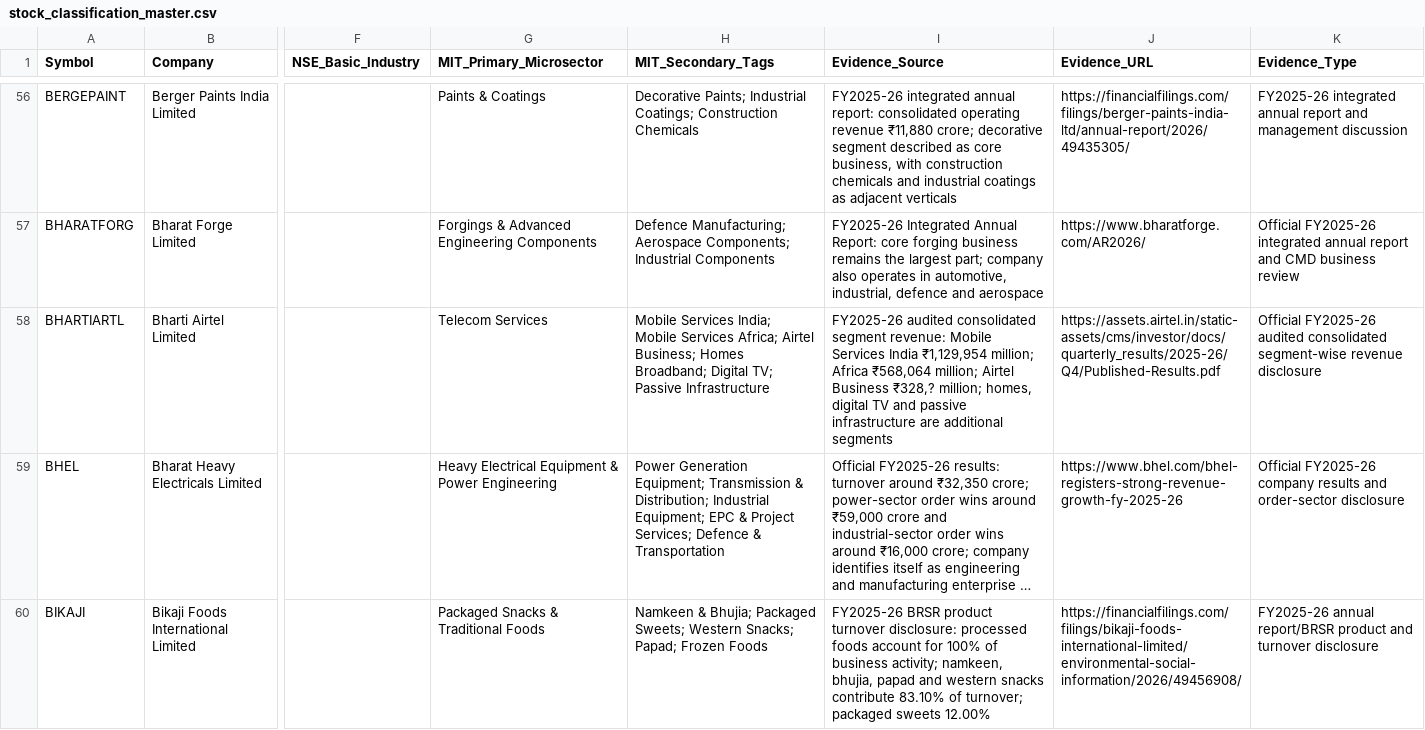
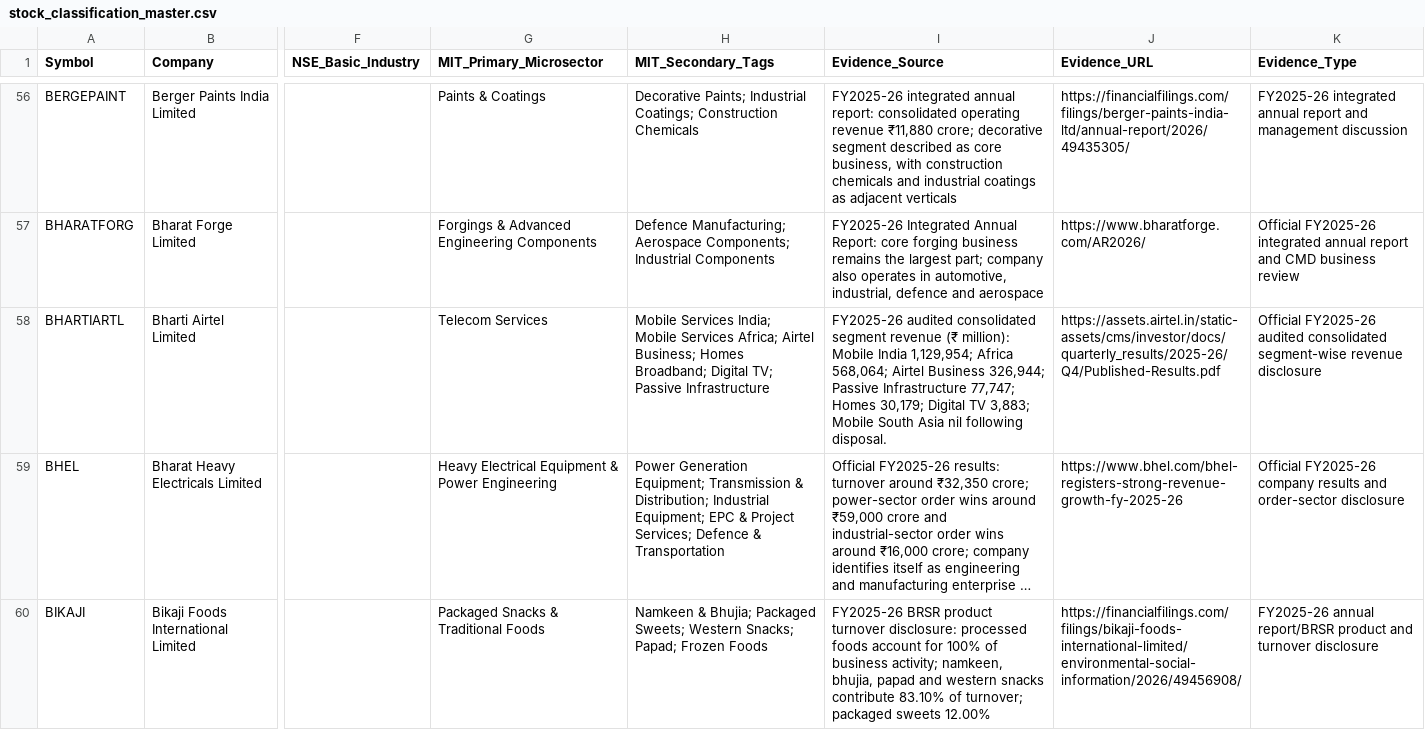
Before and after one commit to powertrader-frontpage/MARKET-UPDATES, a CSV file: data/stock_classification_master.csv, drawn as a sheet; only a part is shown, gaps mark what is left out; long unchanged cells end in …; the diff names each change by its address in the sheet, - before the commit and + after, or states it on an @@ line.

Commit message:
Correct Bharti Airtel FY26 segment revenue evidence figures

```diff
--- a/data/stock_classification_master.csv
+++ b/data/stock_classification_master.csv
-I58 (Evidence_Source): …consolidated segment revenue: Mobile Services India ₹1,129,954 million; Africa ₹568,064 million; Airtel Business ₹328,? million; homes, digital TV and passive infrastructure are additional segments
+I58 (Evidence_Source): …consolidated segment revenue (₹ million): Mobile India 1,129,954; Africa 568,064; Airtel Business 326,944; Passive Infrastructure 77,747; Homes 30,179; Digital TV 3,883; Mobile South Asia nil following disposal.
```
